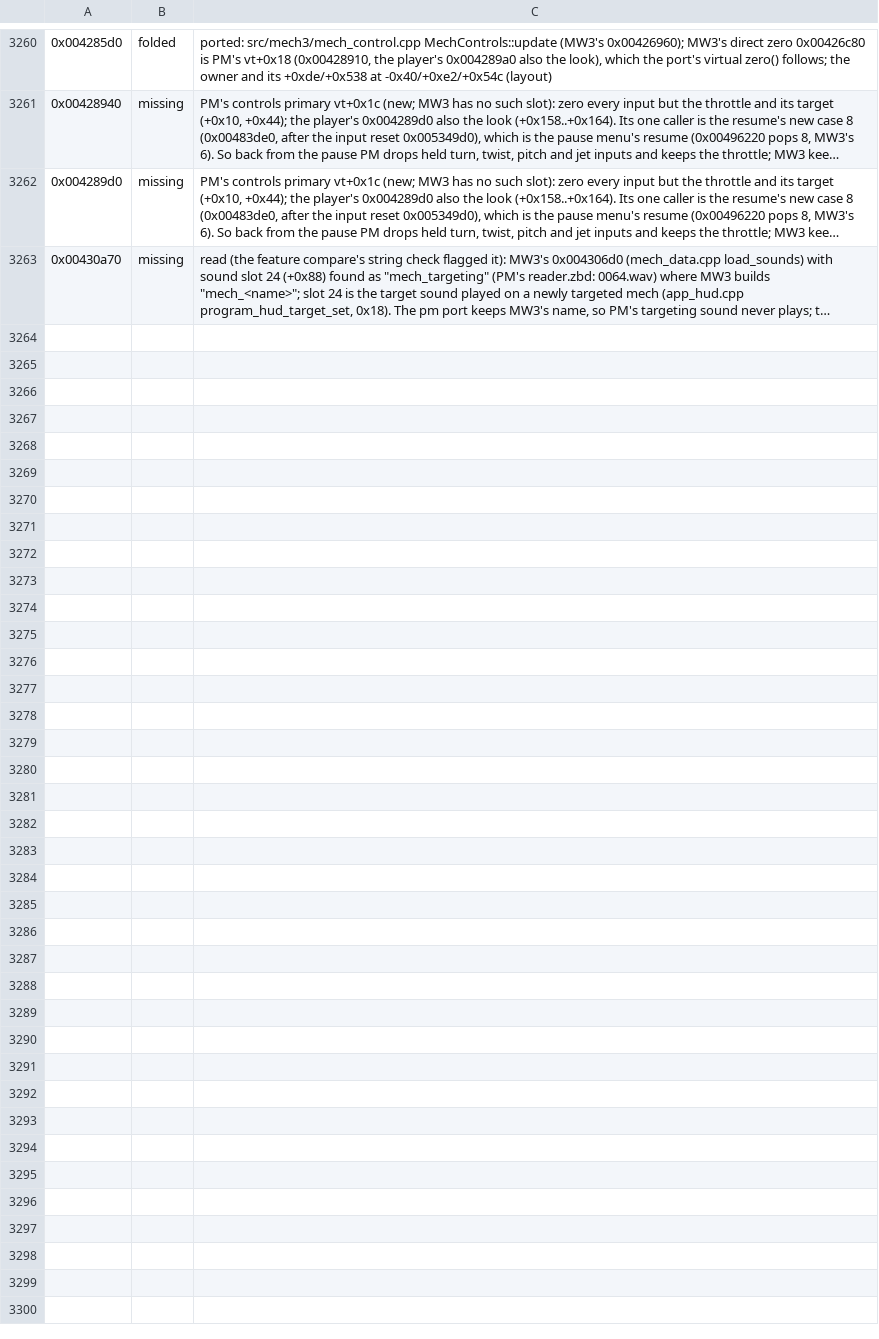
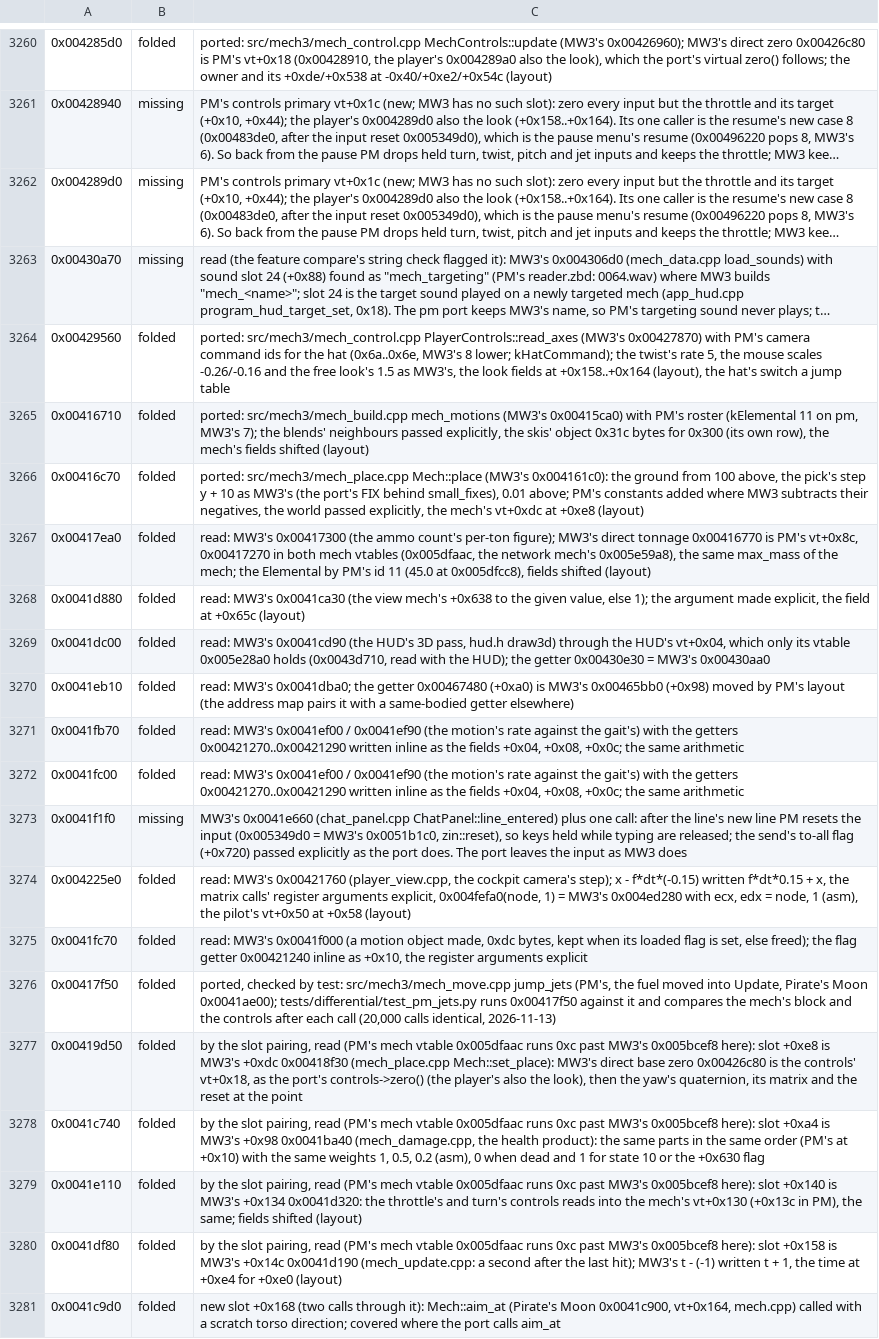
Before and after one commit to telltaleatheist/mw3-re, a TSV file: tools/analysis/port_audit_labels_pm.tsv, drawn as a sheet; only a part is shown, gaps mark what is left out; long unchanged cells end in …; the diff names each change by its address in the sheet, - before the commit and + after, or states it on an @@ line.

Commit message:
PM audit: mech_control and mech_anim rows read (the chat line's input reset missing; the mech's new and shifted virtuals paired by slot; jets checked by test_pm_jets)

```diff
--- a/tools/analysis/port_audit_labels_pm.tsv
+++ b/tools/analysis/port_audit_labels_pm.tsv
+row 3264: 0x00429560 | folded | ported: src/mech3/mech_control.cpp PlayerControls::read_axes (MW3's 0x00427870) with PM's camera command ids for the hat (0x6a..0x6e, MW3's 8 lower; kHatCommand); the twist's rate 5, the mouse scales -0.26/-0.16 and the free look's 1.5 as MW3's, the look fields at +0x158..+0x164 (layout), the hat's switch a jump table
+row 3265: 0x00416710 | folded | ported: src/mech3/mech_build.cpp mech_motions (MW3's 0x00415ca0) with PM's roster (kElemental 11 on pm, MW3's 7); the blends' neighbours passed explicitly, the skis' object 0x31c bytes for 0x300 (its own row), the mech's fields shifted (layout)
+row 3266: 0x00416c70 | folded | ported: src/mech3/mech_place.cpp Mech::place (MW3's 0x004161c0): the ground from 100 above, the pick's step y + 10 as MW3's (the port's FIX behind small_fixes), 0.01 above; PM's constants added where MW3 subtracts their negatives, the world passed explicitly, the mech's vt+0xdc at +0xe8 (layout)
+row 3267: 0x00417ea0 | folded | read: MW3's 0x00417300 (the ammo count's per-ton figure); MW3's direct tonnage 0x00416770 is PM's vt+0x8c, 0x00417270 in both mech vtables (0x005dfaac, the network mech's 0x005e59a8), the same max_mass of the mech; the Elemental by PM's id 11 (45.0 at 0x005dfcc8), fields shifted (layout)
+row 3268: 0x0041d880 | folded | read: MW3's 0x0041ca30 (the view mech's +0x638 to the given value, else 1); the argument made explicit, the field at +0x65c (layout)
+row 3269: 0x0041dc00 | folded | read: MW3's 0x0041cd90 (the HUD's 3D pass, hud.h draw3d) through the HUD's vt+0x04, which only its vtable 0x005e28a0 holds (0x0043d710, read with the HUD); the getter 0x00430e30 = MW3's 0x00430aa0
+row 3270: 0x0041eb10 | folded | read: MW3's 0x0041dba0; the getter 0x00467480 (+0xa0) is MW3's 0x00465bb0 (+0x98) moved by PM's layout (the address map pairs it with a same-bodied getter elsewhere)
+row 3271: 0x0041fb70 | folded | read: MW3's 0x0041ef00 / 0x0041ef90 (the motion's rate against the gait's) with the getters 0x00421270..0x00421290 written inline as the fields +0x04, +0x08, +0x0c; the same arithmetic
+row 3272: 0x0041fc00 | folded | read: MW3's 0x0041ef00 / 0x0041ef90 (the motion's rate against the gait's) with the getters 0x00421270..0x00421290 written inline as the fields +0x04, +0x08, +0x0c; the same arithmetic
+row 3273: 0x0041f1f0 | missing | MW3's 0x0041e660 (chat_panel.cpp ChatPanel::line_entered) plus one call: after the line's new line PM resets the input (0x005349d0 = MW3's 0x0051b1c0, zin::reset), so keys held while typing are released; the send's to-all flag (+0x720) passed explicitly as the port does. The port leaves the input as MW3 does
+row 3274: 0x004225e0 | folded | read: MW3's 0x00421760 (player_view.cpp, the cockpit camera's step); x - f*dt*(-0.15) written f*dt*0.15 + x, the matrix calls' register arguments explicit, 0x004fefa0(node, 1) = MW3's 0x004ed280 with ecx, edx = node, 1 (asm), the pilot's vt+0x50 at +0x58 (layout)
+row 3275: 0x0041fc70 | folded | read: MW3's 0x0041f000 (a motion object made, 0xdc bytes, kept when its loaded flag is set, else freed); the flag getter 0x00421240 inline as +0x10, the register arguments explicit
+row 3276: 0x00417f50 | folded | ported, checked by test: src/mech3/mech_move.cpp jump_jets (PM's, the fuel moved into Update, Pirate's Moon 0x0041ae00); tests/differential/test_pm_jets.py runs 0x00417f50 against it and compares the mech's block and the controls after each call (20,000 calls identical, 2026-11-13)
+row 3277: 0x00419d50 | folded | by the slot pairing, read (PM's mech vtable 0x005dfaac runs 0xc past MW3's 0x005bcef8 here): slot +0xe8 is MW3's +0xdc 0x00418f30 (mech_place.cpp Mech::set_place): MW3's direct base zero 0x00426c80 is the controls' vt+0x18, as the port's controls->zero() (the player's also the look), then the yaw's quaternion, its matrix and the reset at the point
+row 3278: 0x0041c740 | folded | by the slot pairing, read (PM's mech vtable 0x005dfaac runs 0xc past MW3's 0x005bcef8 here): slot +0xa4 is MW3's +0x98 0x0041ba40 (mech_damage.cpp, the health product): the same parts in the same order (PM's at +0x10) with the same weights 1, 0.5, 0.2 (asm), 0 when dead and 1 for state 10 or the +0x630 flag
+row 3279: 0x0041e110 | folded | by the slot pairing, read (PM's mech vtable 0x005dfaac runs 0xc past MW3's 0x005bcef8 here): slot +0x140 is MW3's +0x134 0x0041d320: the throttle's and turn's controls reads into the mech's vt+0x130 (+0x13c in PM), the same; fields shifted (layout)
+row 3280: 0x0041df80 | folded | by the slot pairing, read (PM's mech vtable 0x005dfaac runs 0xc past MW3's 0x005bcef8 here): slot +0x158 is MW3's +0x14c 0x0041d190 (mech_update.cpp: a second after the last hit); MW3's t - (-1) written t + 1, the time at +0xe4 for +0xe0 (layout)
+row 3281: 0x0041c9d0 | folded | new slot +0x168 (two calls through it): Mech::aim_at (Pirate's Moon 0x0041c900, vt+0x164, mech.cpp) called with a scratch torso direction; covered where the port calls aim_at
```
Also changed, not shown: 1 other file.
